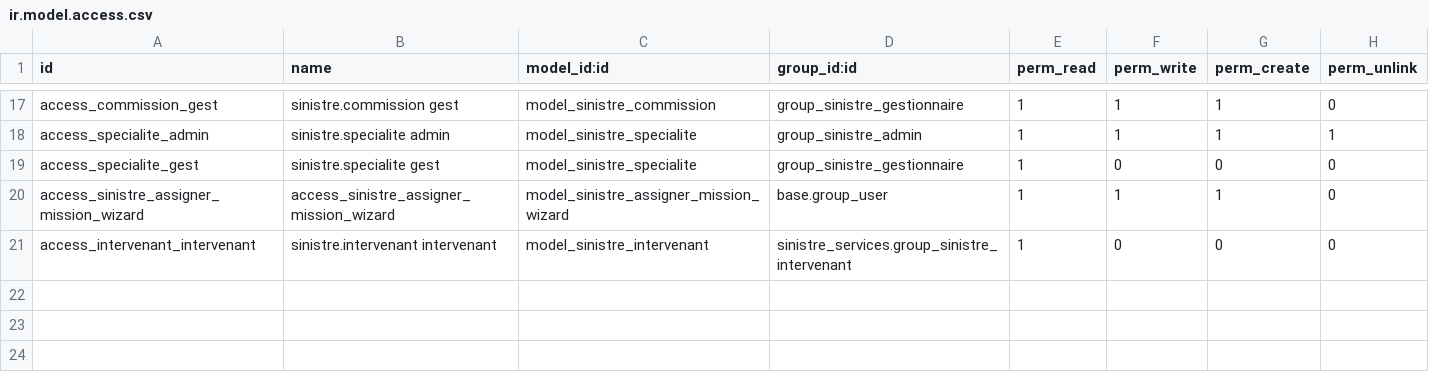
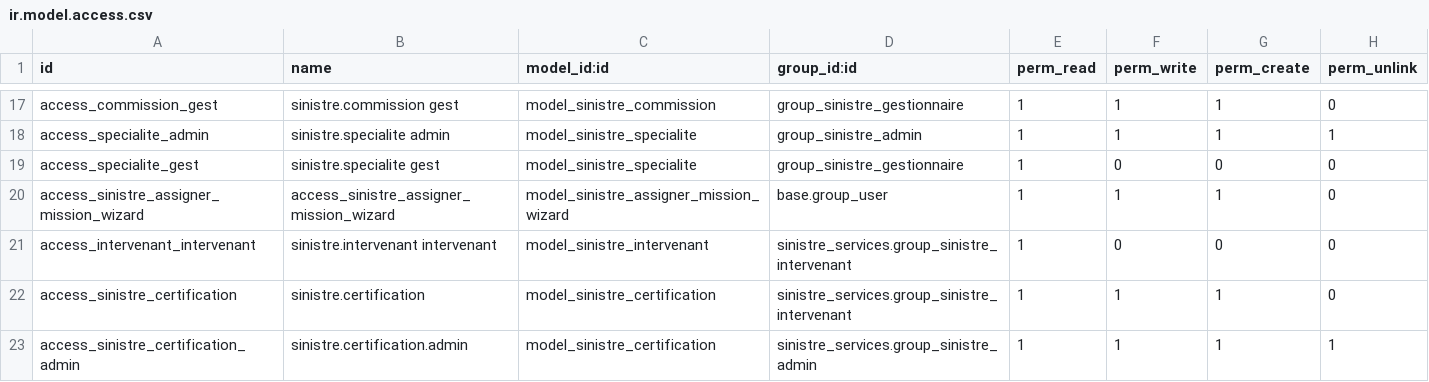
Before and after one commit to exocoms-teams/e-commerce, a CSV file: custom_addons/sinistre_services/security/ir.model.access.csv, drawn as a sheet; only a part is shown, gaps mark what is left out; the diff names each change by its address in the sheet, - before the commit and + after, or states it on an @@ line.

Commit message:
Add access rules for certification models

```diff
--- a/custom_addons/sinistre_services/security/ir.model.access.csv
+++ b/custom_addons/sinistre_services/security/ir.model.access.csv
+row 22: access_sinistre_certification | sinistre.certification | model_sinistre_certification | sinistre_services.group_sinistre_intervenant | 1 | 1 | 1 | 0
+row 23: access_sinistre_certification_admin | sinistre.certification.admin | model_sinistre_certification | sinistre_services.group_sinistre_admin | 1 | 1 | 1 | 1
```
